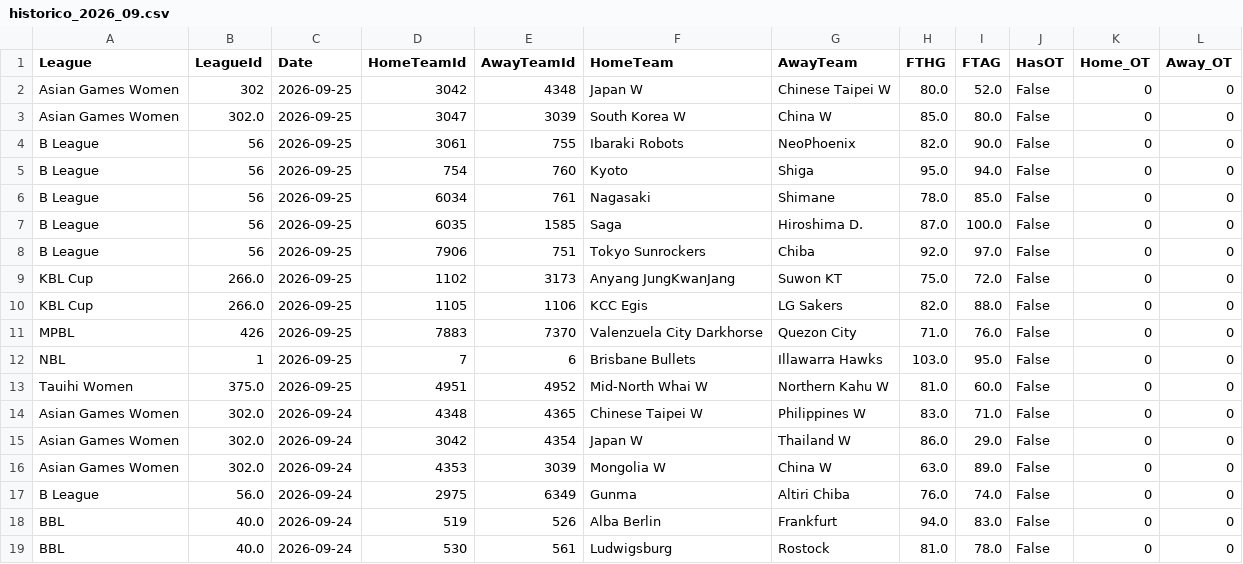
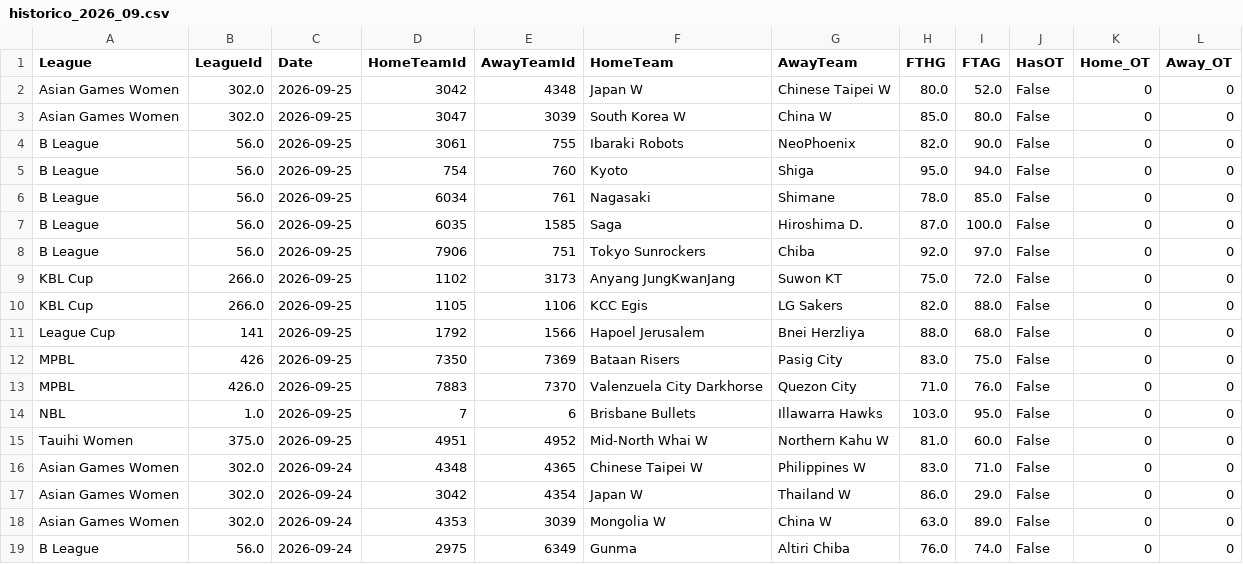
Before and after one commit to MatiasEspildora/pulpo-paul-bot, a CSV file: historico_mensual/basketball/historico_2026_09.csv, drawn as a sheet; only a part is shown; the shorter side is filled out with more unchanged rows.

```diff
--- a/historico_mensual/basketball/historico_2026_09.csv
+++ b/historico_mensual/basketball/historico_2026_09.csv
@@ -1,13 +1,15 @@
 League,LeagueId,Date,HomeTeamId,AwayTeamId,HomeTeam,AwayTeam,FTHG,FTAG,HasOT,Home_OT,Away_OT
-Asian Games Women,302,2026-09-25,3042,4348,Japan W,Chinese Taipei W,80.0,52.0,False,0,0
+Asian Games Women,302.0,2026-09-25,3042,4348,Japan W,Chinese Taipei W,80.0,52.0,False,0,0
 Asian Games Women,302.0,2026-09-25,3047,3039,South Korea W,China W,85.0,80.0,False,0,0
-B League,56,2026-09-25,3061,755,Ibaraki Robots,NeoPhoenix,82.0,90.0,False,0,0
-B League,56,2026-09-25,754,760,Kyoto,Shiga,95.0,94.0,False,0,0
-B League,56,2026-09-25,6034,761,Nagasaki,Shimane,78.0,85.0,False,0,0
-B League,56,2026-09-25,6035,1585,Saga,Hiroshima D.,87.0,100.0,False,0,0
-B League,56,2026-09-25,7906,751,Tokyo Sunrockers,Chiba,92.0,97.0,False,0,0
+B League,56.0,2026-09-25,3061,755,Ibaraki Robots,NeoPhoenix,82.0,90.0,False,0,0
+B League,56.0,2026-09-25,754,760,Kyoto,Shiga,95.0,94.0,False,0,0
+B League,56.0,2026-09-25,6034,761,Nagasaki,Shimane,78.0,85.0,False,0,0
+B League,56.0,2026-09-25,6035,1585,Saga,Hiroshima D.,87.0,100.0,False,0,0
+B League,56.0,2026-09-25,7906,751,Tokyo Sunrockers,Chiba,92.0,97.0,False,0,0
 KBL Cup,266.0,2026-09-25,1102,3173,Anyang JungKwanJang,Suwon KT,75.0,72.0,False,0,0
 KBL Cup,266.0,2026-09-25,1105,1106,KCC Egis,LG Sakers,82.0,88.0,False,0,0
-MPBL,426,2026-09-25,7883,7370,Valenzuela City Darkhorse,Quezon City,71.0,76.0,False,0,0
-NBL,1,2026-09-25,7,6,Brisbane Bullets,Illawarra Hawks,103.0,95.0,False,0,0
+League Cup,141,2026-09-25,1792,1566,Hapoel Jerusalem,Bnei Herzliya,88.0,68.0,False,0,0
+MPBL,426,2026-09-25,7350,7369,Bataan Risers,Pasig City,83.0,75.0,False,0,0
+MPBL,426.0,2026-09-25,7883,7370,Valenzuela City Darkhorse,Quezon City,71.0,76.0,False,0,0
+NBL,1.0,2026-09-25,7,6,Brisbane Bullets,Illawarra Hawks,103.0,95.0,False,0,0
 Tauihi Women,375.0,2026-09-25,4951,4952,Mid-North Whai W,Northern Kahu W,81.0,60.0,False,0,0
```
Also changed, not shown: 7 other files.
